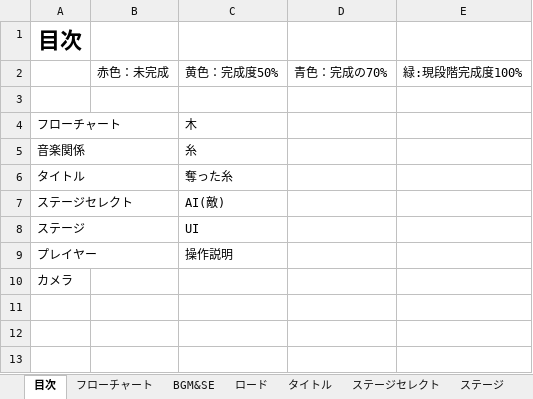
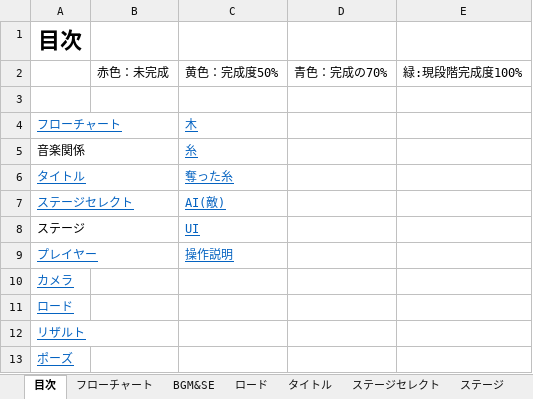
Before and after one commit to NHGC20172H02/PL, an Excel workbook: 樋田関係/クモ仕様書(β樋田用).xlsx, sheet 目次, drawn as a sheet; values as stored, in another font and other column widths than the file's, no borders; the diff names each change by its address in the sheet, - before the commit and + after, or states it on an @@ line.

```diff
--- a/樋田関係/クモ仕様書(β樋田用).xlsx (sheet 目次)
+++ b/樋田関係/クモ仕様書(β樋田用).xlsx (sheet 目次)
@@ A4 underline: off → on, text colour: black → #0563C1 @@
@@ C4:C9 underline: off → on, text colour: black → #0563C1 @@
@@ A6:A7 underline: off → on, text colour: black → #0563C1 @@
@@ A9:A10 underline: off → on, text colour: black → #0563C1 @@
+row 11: ロード
+row 12: リザルト
+row 13: ポーズ
```
Also changed, not shown: other sheet tabs, charts or pictures, 2 other files.
